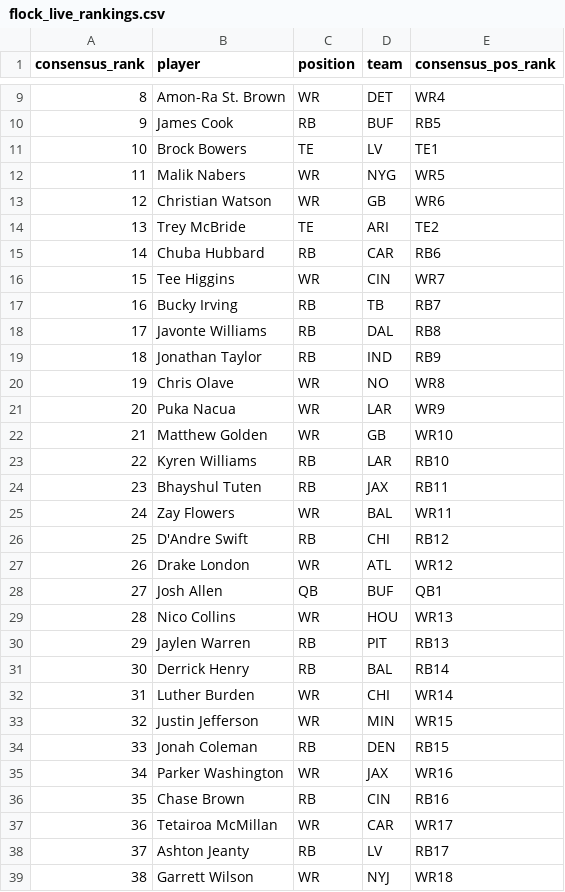
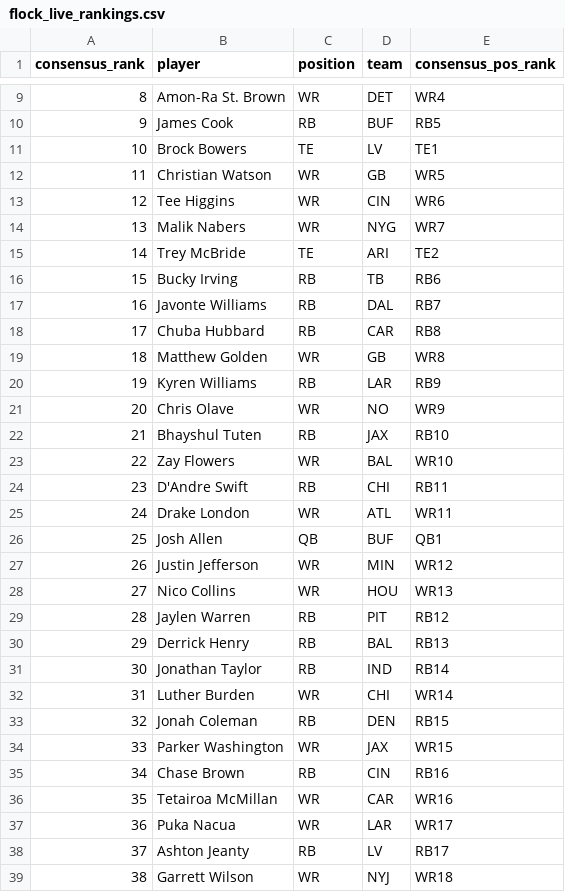
Before and after one commit to dylanlee21/Fantasy-Edge, a CSV file: data/2026/flock_live_rankings.csv, drawn as a sheet; only a part is shown, gaps mark what is left out; removed rows and columns are numbered as before the commit, all else as after; the diff names each change by its address in the sheet, - before the commit and + after, or states it on an @@ line.

Commit message:
Live rankings: Watson below Bowers, Higgins above Nabers, Chuba below Javonte, Taylor below Henry, Puka below McMillan, Jefferson above Collins, Golden above Olave, Kyren below Golden

```diff
--- a/data/2026/flock_live_rankings.csv
+++ b/data/2026/flock_live_rankings.csv
-row 12: 11 | Malik Nabers | WR | NYG | WR5
@@ column A (consensus_rank) renumbered between rows 12 and 36 @@
-E12 (consensus_pos_rank): WR6
+E12 (consensus_pos_rank): WR5
+row 13: 12 | Tee Higgins | WR | CIN | WR6
+row 14: 13 | Malik Nabers | WR | NYG | WR7
-row 15: 14 | Chuba Hubbard | RB | CAR | RB6
-row 16: 15 | Tee Higgins | WR | CIN | WR7
-E16 (consensus_pos_rank): RB7
+E16 (consensus_pos_rank): RB6
-E17 (consensus_pos_rank): RB8
+E17 (consensus_pos_rank): RB7
-row 19: 18 | Jonathan Taylor | RB | IND | RB9
-row 20: 19 | Chris Olave | WR | NO | WR8
-row 21: 20 | Puka Nacua | WR | LAR | WR9
+row 18: 17 | Chuba Hubbard | RB | CAR | RB8
-E19 (consensus_pos_rank): WR10
+E19 (consensus_pos_rank): WR8
-E20 (consensus_pos_rank): RB10
+E20 (consensus_pos_rank): RB9
+row 21: 20 | Chris Olave | WR | NO | WR9
-E22 (consensus_pos_rank): RB11
+E22 (consensus_pos_rank): RB10
-E23 (consensus_pos_rank): WR11
+E23 (consensus_pos_rank): WR10
-E24 (consensus_pos_rank): RB12
+E24 (consensus_pos_rank): RB11
-E25 (consensus_pos_rank): WR12
+E25 (consensus_pos_rank): WR11
+row 27: 26 | Justin Jefferson | WR | MIN | WR12
-E29 (consensus_pos_rank): RB13
+E29 (consensus_pos_rank): RB12
-E30 (consensus_pos_rank): RB14
+E30 (consensus_pos_rank): RB13
+row 31: 30 | Jonathan Taylor | RB | IND | RB14
-row 33: 32 | Justin Jefferson | WR | MIN | WR15
-E34 (consensus_pos_rank): WR16
+E34 (consensus_pos_rank): WR15
-E36 (consensus_pos_rank): WR17
+E36 (consensus_pos_rank): WR16
+row 37: 36 | Puka Nacua | WR | LAR | WR17
```
